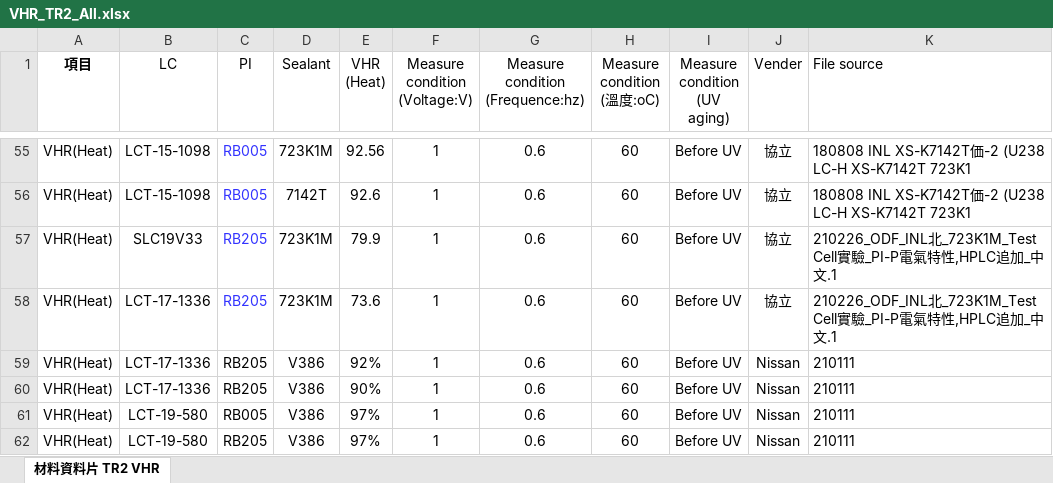
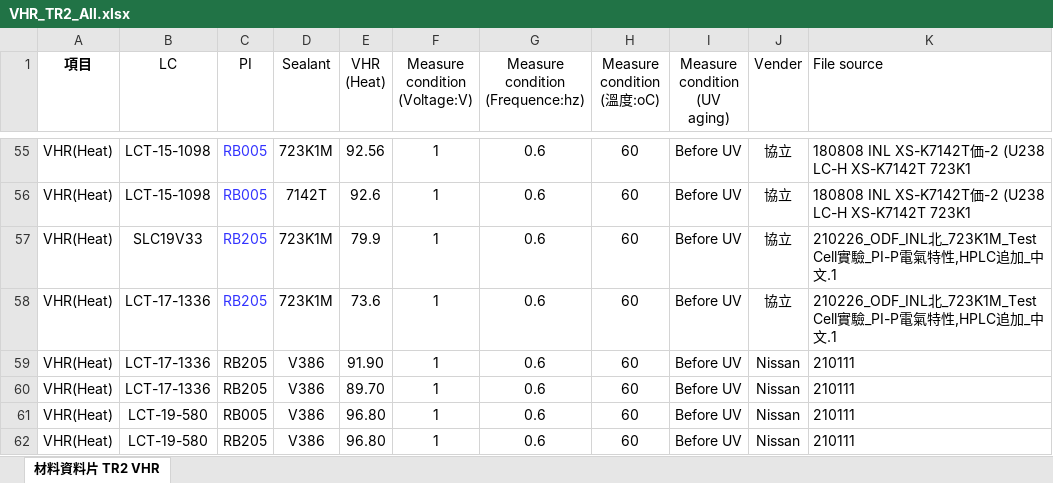
Before and after one commit to dimsplendid/td_toolkits_reconstruc, an Excel workbook: ra_exploer/examples/VHR_TR2_All.xlsx, sheet 材料資料片 TR2 VHR, drawn as a sheet; only a part is shown, gaps mark what is left out; values as stored, in another font and other column widths than the file's, no borders; the diff names each change by its address in the sheet, - before the commit and + after, or states it on an @@ line.

```diff
--- a/ra_exploer/examples/VHR_TR2_All.xlsx (sheet 材料資料片 TR2 VHR)
+++ b/ra_exploer/examples/VHR_TR2_All.xlsx (sheet 材料資料片 TR2 VHR)
-E59 (VHR (Heat)): 92%
+E59 (VHR (Heat)): 91.90
-E60 (VHR (Heat)): 90%
+E60 (VHR (Heat)): 89.70
-E61:E62 (VHR (Heat)): 97%
+E61:E62 (VHR (Heat)): 96.80
```
Also changed, not shown: 39 other files.
